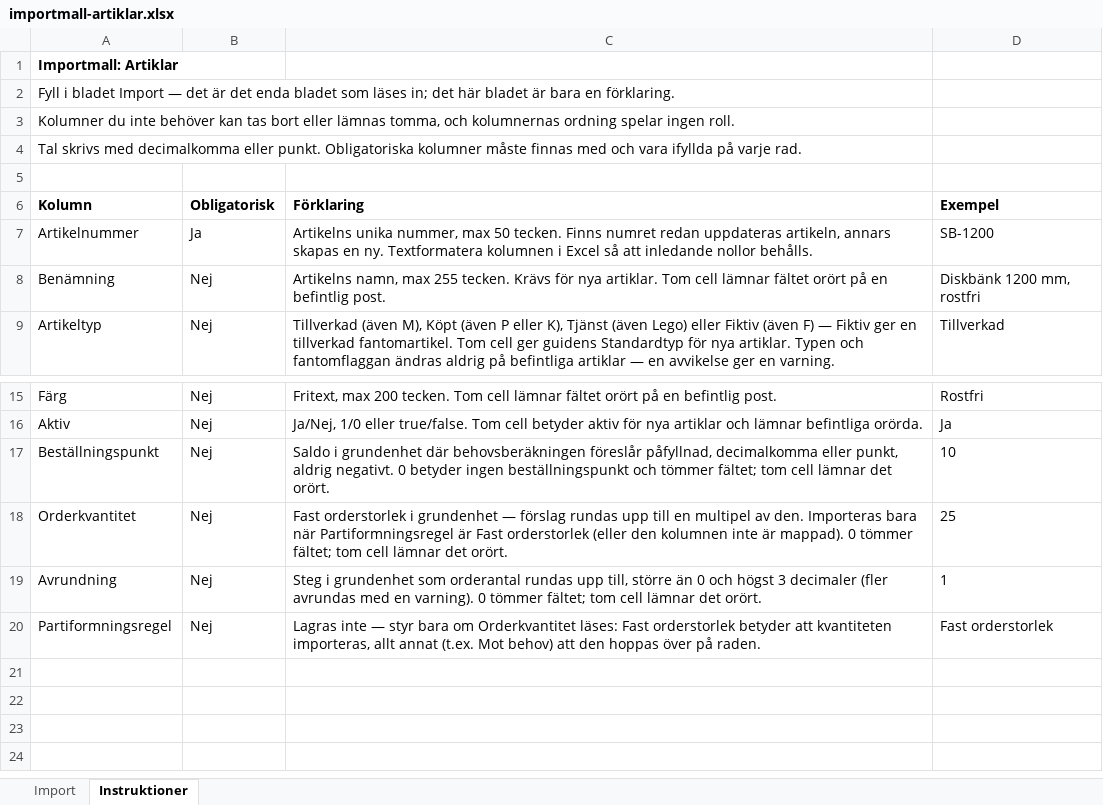
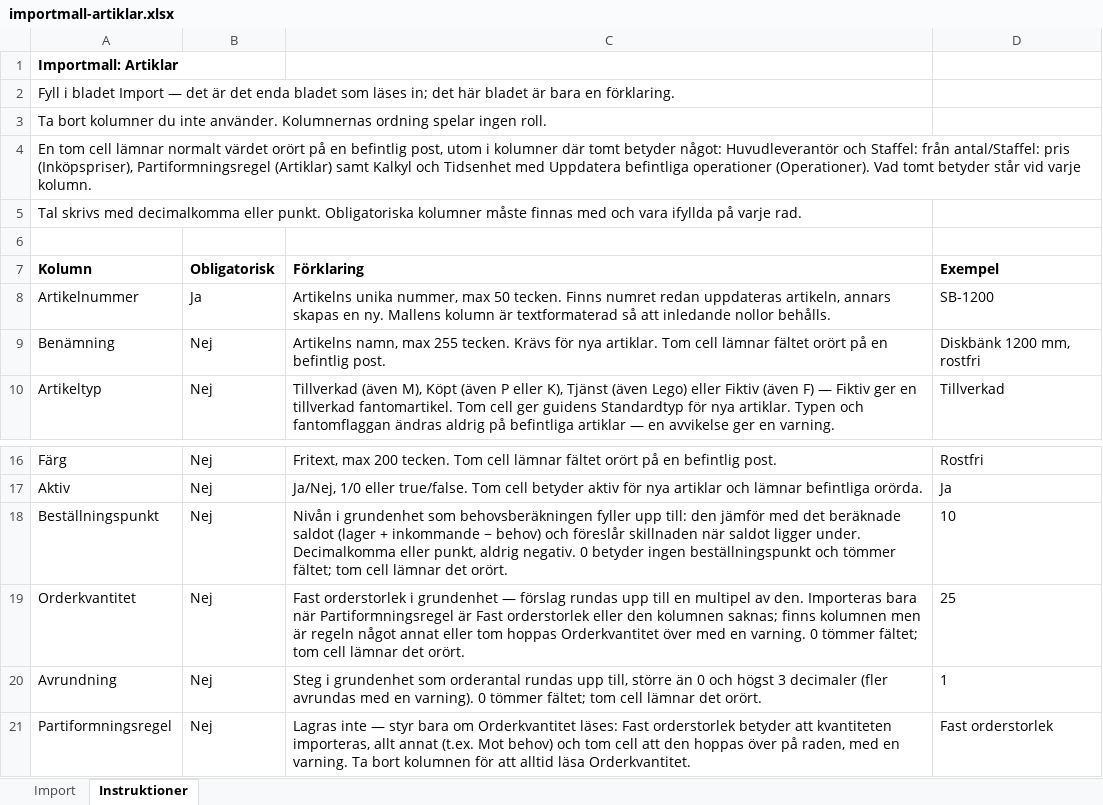
Before and after one commit to ubbe76/Nav-ERP, an Excel workbook: apps/web/public/importmallar/importmall-artiklar.xlsx, sheet Instruktioner, drawn as a sheet; only a part is shown, gaps mark what is left out; values as stored, in another font and other column widths than the file's, no borders; addresses are those after the commit; the diff names each change by its address in the sheet, - before the commit and + after, or states it on an @@ line.

```diff
--- a/apps/web/public/importmallar/importmall-artiklar.xlsx (sheet Instruktioner)
+++ b/apps/web/public/importmallar/importmall-artiklar.xlsx (sheet Instruktioner)
-A3 (Kolumn): Kolumner du inte behöver kan tas bort eller lämnas tomma, och kolumnernas ordning spelar…
+A3 (Kolumn): Ta bort kolumner du inte använder. Kolumnernas ordning spelar…
+row 4: En tom cell lämnar normalt värdet orört på en befintlig post, utom i kolumner där tomt betyder något: Huvudleverantör och Staffel: från antal/Staffel: pris (Inköpspriser), Partiformningsregel (Artiklar) samt Kalkyl och Tidsenhet med Uppdatera befintliga operationer (Operationer). Vad tomt betyder står vid varje kolumn.
-C8 (Förklaring): …en ny. Textformatera kolumnen i Excel så att…
+C8 (Förklaring): …en ny. Mallens kolumn är textformaterad så att…
-C18 (Förklaring): Saldo i grundenhet där behovsberäkningen föreslår påfyllnad, decimalkomma eller punkt, aldrig negativt. 0 betyder…
+C18 (Förklaring): Nivån i grundenhet som behovsberäkningen fyller upp till: den jämför med det beräknade saldot (lager + inkommande − behov) och föreslår skillnaden när saldot ligger under. Decimalkomma eller punkt, aldrig negativ. 0 betyder…
-C19 (Förklaring): …Fast orderstorlek (eller den kolumnen inte är mappad). 0 tömmer…
+C19 (Förklaring): …Fast orderstorlek eller den kolumnen saknas; finns kolumnen men är regeln något annat eller tom hoppas Orderkvantitet över med en varning. 0 tömmer…
-C21 (Förklaring): …Mot behov) att den hoppas över på raden.
+C21 (Förklaring): …Mot behov) och tom cell att den hoppas över på raden, med en varning. Ta bort kolumnen för att alltid läsa Orderkvantitet.
```
Also changed, not shown: apps/web/public/importmallar/importmall-inkopspriser.xlsx, apps/web/public/importmallar/importmall-kunder.xlsx, 38 other files.
